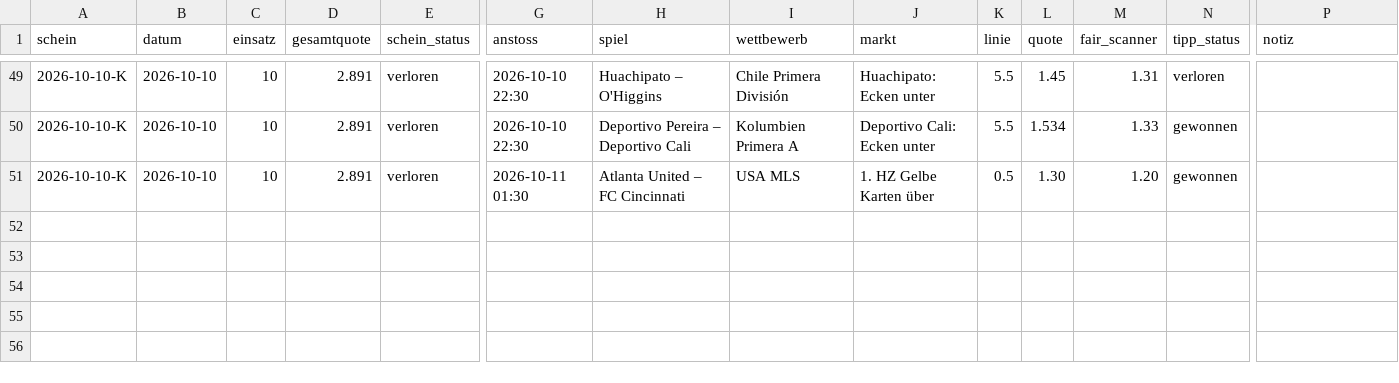
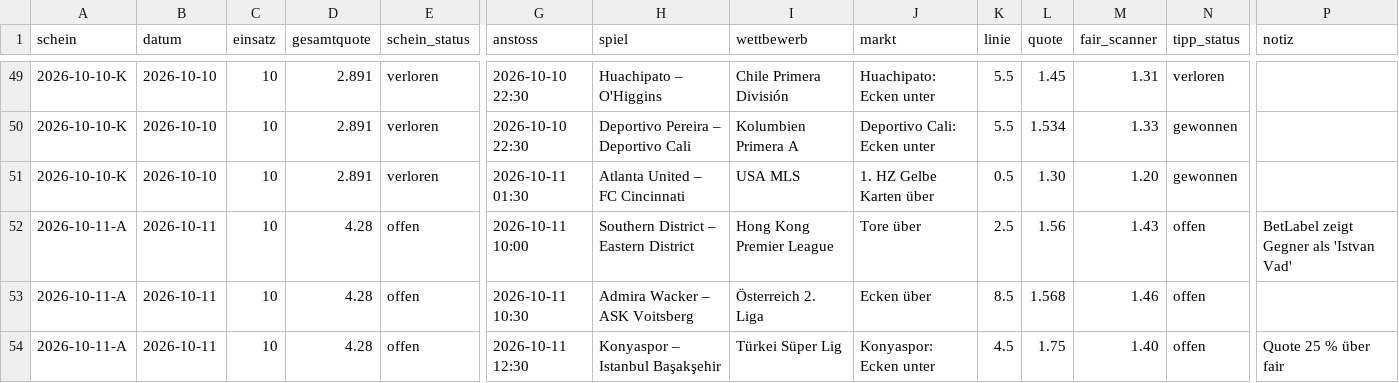
Before and after one commit to peatxxxx-star/trend-scanner, a CSV file: wetten.csv, drawn as a sheet; only a part is shown, gaps mark what is left out; rows hold the shown columns only; the diff names each change by its address in the sheet, - before the commit and + after, or states it on an @@ line.

```diff
--- a/wetten.csv
+++ b/wetten.csv
+row 52: 2026-10-11-A | 2026-10-11 | 10 | 4.28 | offen | 2026-10-11 10:00 | Southern District – Eastern District | Hong Kong Premier League | Tore über | 2.5 | 1.56 | 1.43 | offen | BetLabel zeigt Gegner als 'Istvan Vad'
+row 53: 2026-10-11-A | 2026-10-11 | 10 | 4.28 | offen | 2026-10-11 10:30 | Admira Wacker – ASK Voitsberg | Österreich 2. Liga | Ecken über | 8.5 | 1.568 | 1.46 | offen
+row 54: 2026-10-11-A | 2026-10-11 | 10 | 4.28 | offen | 2026-10-11 12:30 | Konyaspor – Istanbul Başakşehir | Türkei Süper Lig | Konyaspor: Ecken unter | 4.5 | 1.75 | 1.40 | offen | Quote 25 % über fair
```
